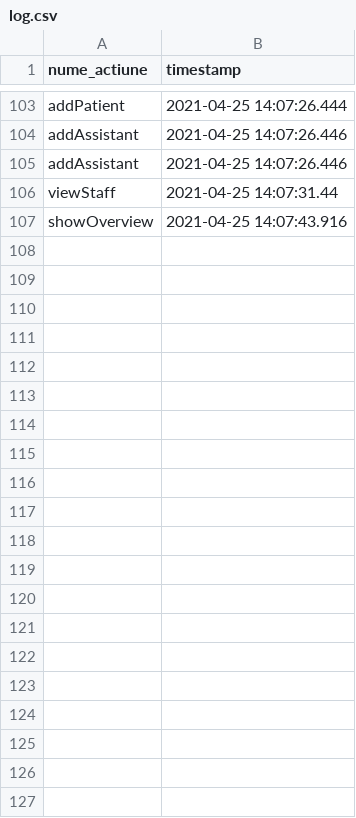
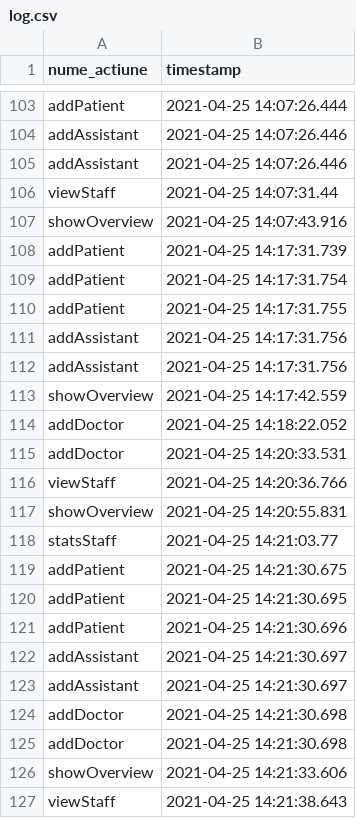
Before and after one commit to Kira060200/MedicalClinic_Appointments, a CSV file: resources/logging/log.csv, drawn as a sheet; only a part is shown, gaps mark what is left out.

Commit message:
implemented RW singleton service for Doctor

```diff
--- a/resources/logging/log.csv
+++ b/resources/logging/log.csv
@@ -107 +107,21 @@ viewStaff,2021-04-25 14:07:31.44
 showOverview,2021-04-25 14:07:43.916
+addPatient,2021-04-25 14:17:31.739
+addPatient,2021-04-25 14:17:31.754
+addPatient,2021-04-25 14:17:31.755
+addAssistant,2021-04-25 14:17:31.756
+addAssistant,2021-04-25 14:17:31.756
+showOverview,2021-04-25 14:17:42.559
+addDoctor,2021-04-25 14:18:22.052
+addDoctor,2021-04-25 14:20:33.531
+viewStaff,2021-04-25 14:20:36.766
+showOverview,2021-04-25 14:20:55.831
+statsStaff,2021-04-25 14:21:03.77
+addPatient,2021-04-25 14:21:30.675
+addPatient,2021-04-25 14:21:30.695
+addPatient,2021-04-25 14:21:30.696
+addAssistant,2021-04-25 14:21:30.697
+addAssistant,2021-04-25 14:21:30.697
+addDoctor,2021-04-25 14:21:30.698
+addDoctor,2021-04-25 14:21:30.698
+showOverview,2021-04-25 14:21:33.606
+viewStaff,2021-04-25 14:21:38.643
```
Also changed, not shown: 5 other files.
